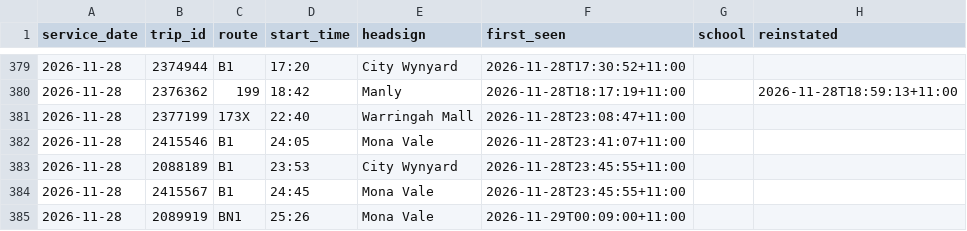
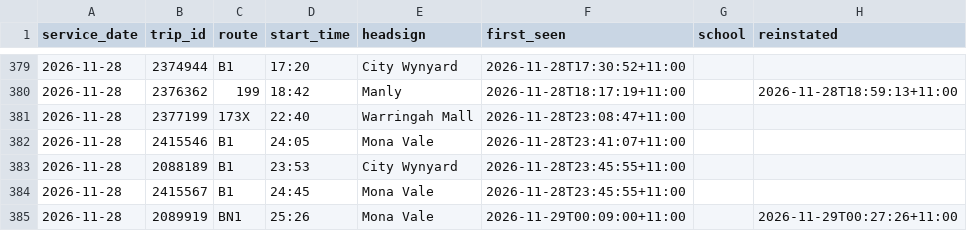
Before and after one commit to craigstarling-eng/Keolis-NthnBeaches-service-cancellations, a CSV file: data/cancellations.csv, drawn as a sheet; only a part is shown, gaps mark what is left out.

```diff
--- a/data/cancellations.csv
+++ b/data/cancellations.csv
@@ -384,2 +384,2 @@ service_date,trip_id,route,start_time,headsign,first_seen,school,reinstated
 2026-11-28,2415567,B1,24:45,Mona Vale,2026-11-28T23:45:55+11:00,,
-2026-11-28,2089919,BN1,25:26,Mona Vale,2026-11-29T00:09:00+11:00,,
+2026-11-28,2089919,BN1,25:26,Mona Vale,2026-11-29T00:09:00+11:00,,2026-11-29T00:27:26+11:00
```
Also changed, not shown: data/history/r8_daily.csv, data/history/r8_routes_daily.csv, 8 other files.
